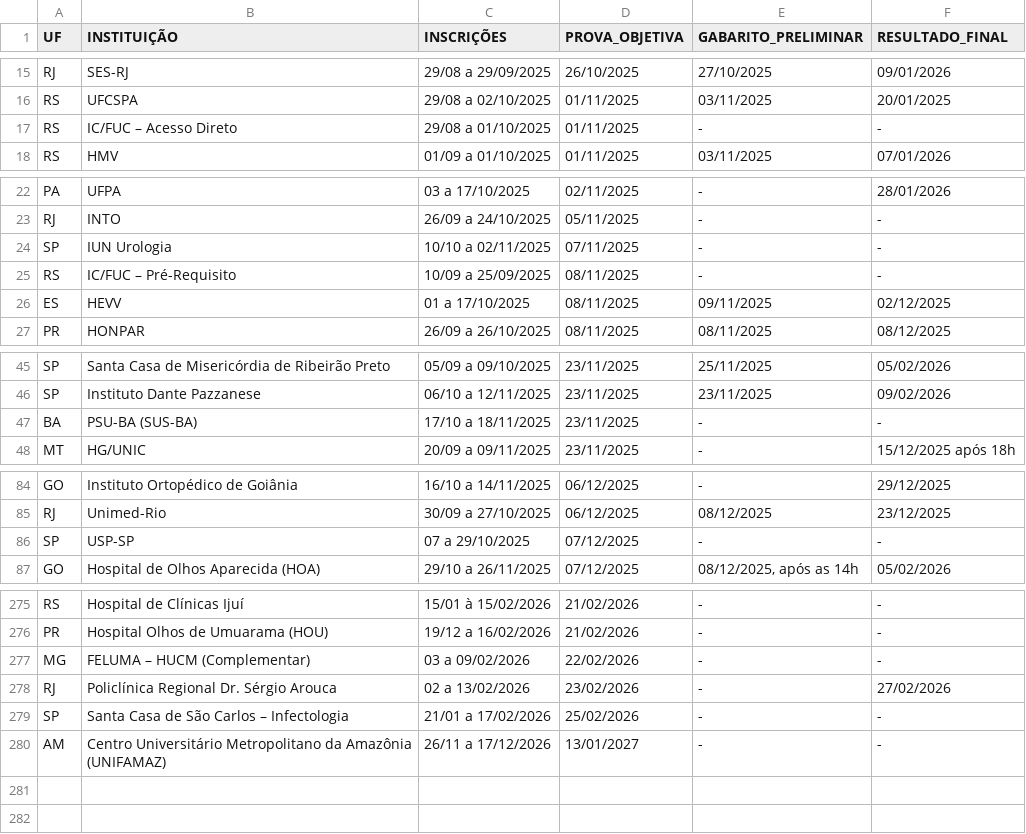
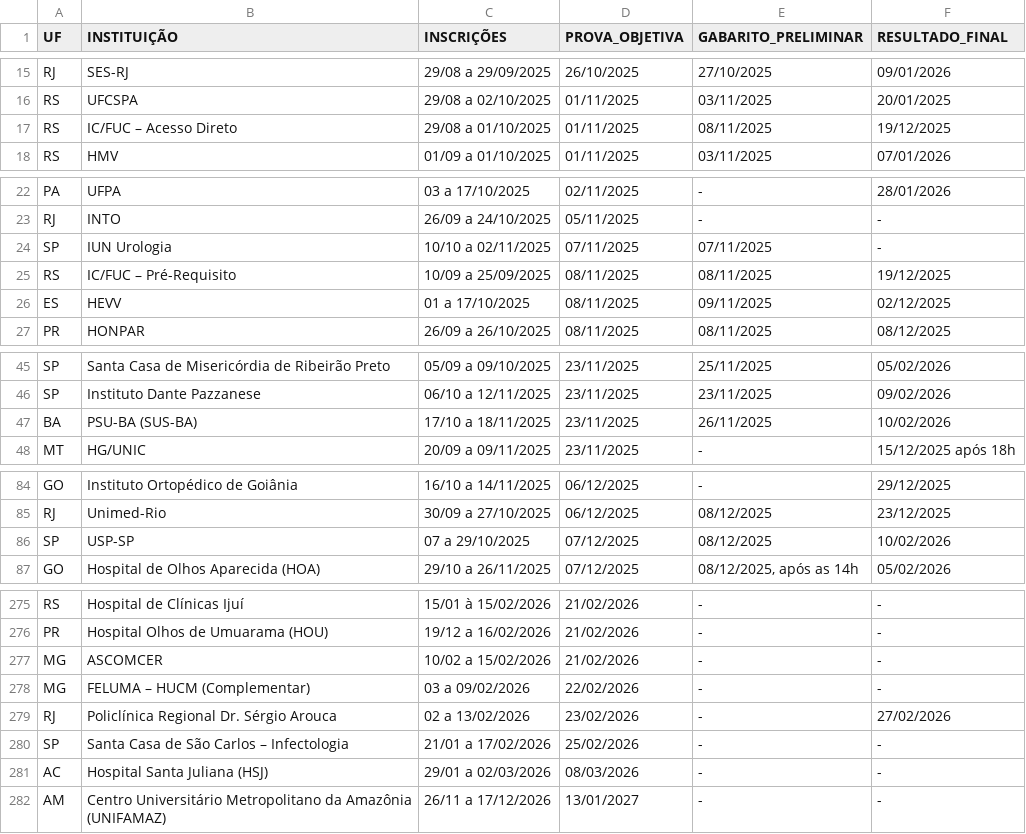
Before and after one commit to cadeteafya/calendario-provas, a CSV file: data/calendario_residencia.csv, drawn as a sheet; only a part is shown, gaps mark what is left out; the diff covers the shown part only.

```diff
--- a/data/calendario_residencia.csv
+++ b/data/calendario_residencia.csv
@@ -16,3 +16,3 @@ RJ,SES-RJ,29/08 a 29/09/2025,26/10/2025,27/10/2025,09/01/2026
 RS,UFCSPA,29/08 a 02/10/2025,01/11/2025,03/11/2025,20/01/2025
-RS,IC/FUC – Acesso Direto,29/08 a 01/10/2025,01/11/2025,-,-
+RS,IC/FUC – Acesso Direto,29/08 a 01/10/2025,01/11/2025,08/11/2025,19/12/2025
 RS,HMV,01/09 a 01/10/2025,01/11/2025,03/11/2025,07/01/2026
@@ -23,4 +23,4 @@ PA,UFPA,03 a 17/10/2025,02/11/2025,-,28/01/2026
 RJ,INTO,26/09 a 24/10/2025,05/11/2025,-,-
-SP,IUN Urologia,10/10 a 02/11/2025,07/11/2025,-,-
-RS,IC/FUC – Pré-Requisito,10/09 a 25/09/2025,08/11/2025,-,-
+SP,IUN Urologia,10/10 a 02/11/2025,07/11/2025,07/11/2025,-
+RS,IC/FUC – Pré-Requisito,10/09 a 25/09/2025,08/11/2025,08/11/2025,19/12/2025
 ES,HEVV,01 a 17/10/2025,08/11/2025,09/11/2025,02/12/2025
@@ -46,3 +46,3 @@ SP,Santa Casa de Misericórdia de Ribeirão Preto,05/09 a 09/10/2025,23/11/2025,
 SP,Instituto Dante Pazzanese,06/10 a 12/11/2025,23/11/2025,23/11/2025,09/02/2026
-BA,PSU-BA (SUS-BA),17/10 a 18/11/2025,23/11/2025,-,-
+BA,PSU-BA (SUS-BA),17/10 a 18/11/2025,23/11/2025,26/11/2025,10/02/2026
 MT,HG/UNIC,20/09 a 09/11/2025,23/11/2025,-,15/12/2025 após 18h
@@ -85,3 +85,3 @@ GO,Instituto Ortopédico de Goiânia,16/10 a 14/11/2025,06/12/2025,-,29/12/2025
 RJ,Unimed-Rio,30/09 a 27/10/2025,06/12/2025,08/12/2025,23/12/2025
-SP,USP-SP,07 a 29/10/2025,07/12/2025,-,-
+SP,USP-SP,07 a 29/10/2025,07/12/2025,08/12/2025,10/02/2026
 GO,Hospital de Olhos Aparecida (HOA),29/10 a 26/11/2025,07/12/2025,"08/12/2025, após as 14h",05/02/2026
@@ -276,2 +276,3 @@ RS,Hospital de Clínicas Ijuí,15/01 à 15/02/2026,21/02/2026,-,-
 PR,Hospital Olhos de Umuarama (HOU),19/12 a 16/02/2026,21/02/2026,-,-
+MG,ASCOMCER,10/02 a 15/02/2026,21/02/2026,-,-
 MG,FELUMA – HUCM (Complementar),03 a 09/02/2026,22/02/2026,-,-
@@ -279,2 +280,3 @@ RJ,Policlínica Regional Dr. Sérgio Arouca,02 a 13/02/2026,23/02/2026,-,27/02/2
 SP,Santa Casa de São Carlos – Infectologia,21/01 a 17/02/2026,25/02/2026,-,-
+AC,Hospital Santa Juliana (HSJ),29/01 a 02/03/2026,08/03/2026,-,-
 AM,Centro Universitário Metropolitano da Amazônia (UNIFAMAZ),26/11 a 17/12/2026,13/01/2027,-,-
```
Also changed, not shown: 6 edited cells elsewhere in this file, 2 other files.
